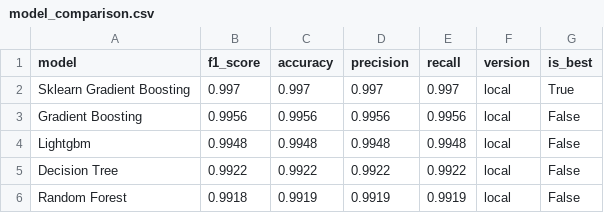
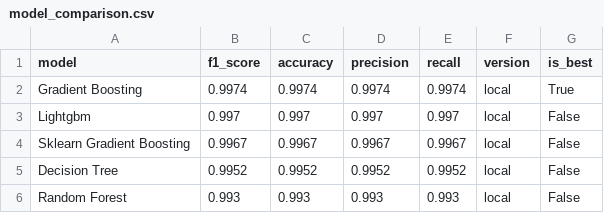
Before and after one commit to saqibahmadsiddiqui/aqi-forecasting-system, a CSV file: data/processed/model_comparison.csv, drawn as a sheet.

```diff
--- a/data/processed/model_comparison.csv
+++ b/data/processed/model_comparison.csv
@@ -1,6 +1,6 @@
 model,f1_score,accuracy,precision,recall,version,is_best
-Sklearn Gradient Boosting,0.997,0.997,0.997,0.997,local,True
-Gradient Boosting,0.9956,0.9956,0.9956,0.9956,local,False
-Lightgbm,0.9948,0.9948,0.9948,0.9948,local,False
-Decision Tree,0.9922,0.9922,0.9922,0.9922,local,False
-Random Forest,0.9918,0.9919,0.9919,0.9919,local,False
+Gradient Boosting,0.9974,0.9974,0.9974,0.9974,local,True
+Lightgbm,0.997,0.997,0.997,0.997,local,False
+Sklearn Gradient Boosting,0.9967,0.9967,0.9967,0.9967,local,False
+Decision Tree,0.9952,0.9952,0.9952,0.9952,local,False
+Random Forest,0.993,0.993,0.993,0.993,local,False
```
Also changed, not shown: data/processed/latest_predictions.csv.
